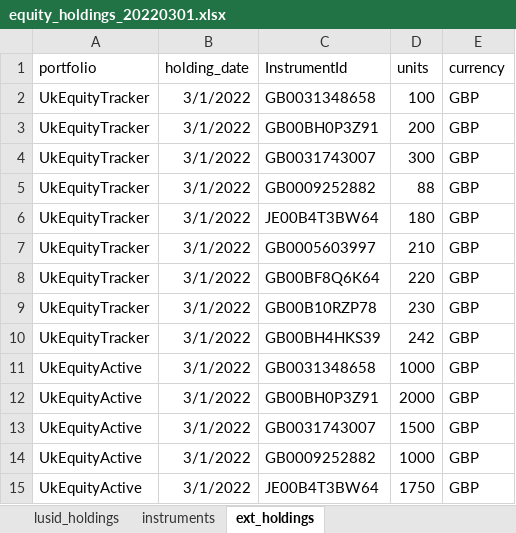
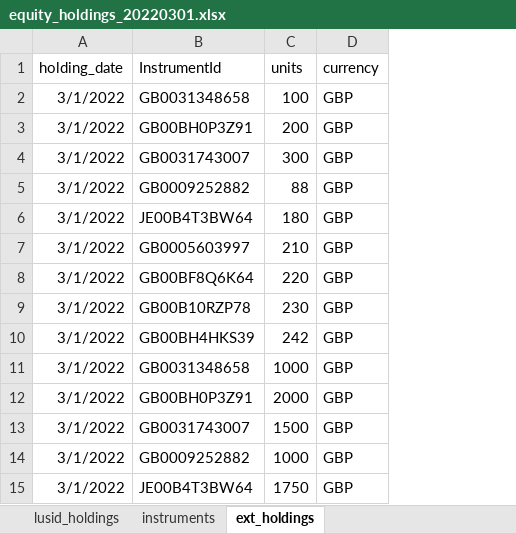
Before and after one commit to finbourne/luminesce-examples, an Excel workbook: examples/lusid/holdings/_data/equity_holdings_20220301.xlsx, sheet ext_holdings, drawn as a sheet; values as stored, in another font and other column widths than the file's, no borders; the diff names each change by its address in the sheet, - before the commit and + after, or states it on an @@ line.

Commit message:
Holdings functionality example implementation

```diff
--- a/examples/lusid/holdings/_data/equity_holdings_20220301.xlsx (sheet ext_holdings)
+++ b/examples/lusid/holdings/_data/equity_holdings_20220301.xlsx (sheet ext_holdings)
-column A (portfolio), rows 2-15: UkEquityTracker | UkEquityTracker | UkEquityTracker | UkEquityTracker | UkEquityTracker | UkEquityTracker | UkEquityTracker | UkEquityTracker | UkEquityTracker | UkEquityActive | UkEquityActive | UkEquityActive | UkEquityActive | UkEquityActive
```
Also changed, not shown: sheet lusid_holdings, 9 other files.
